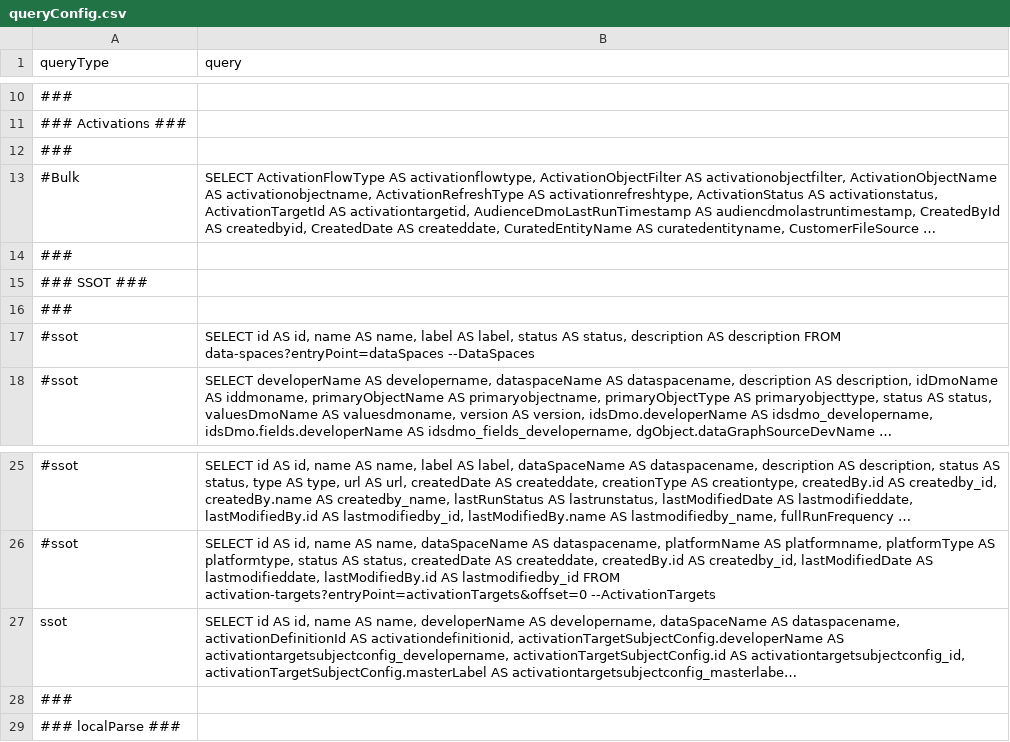
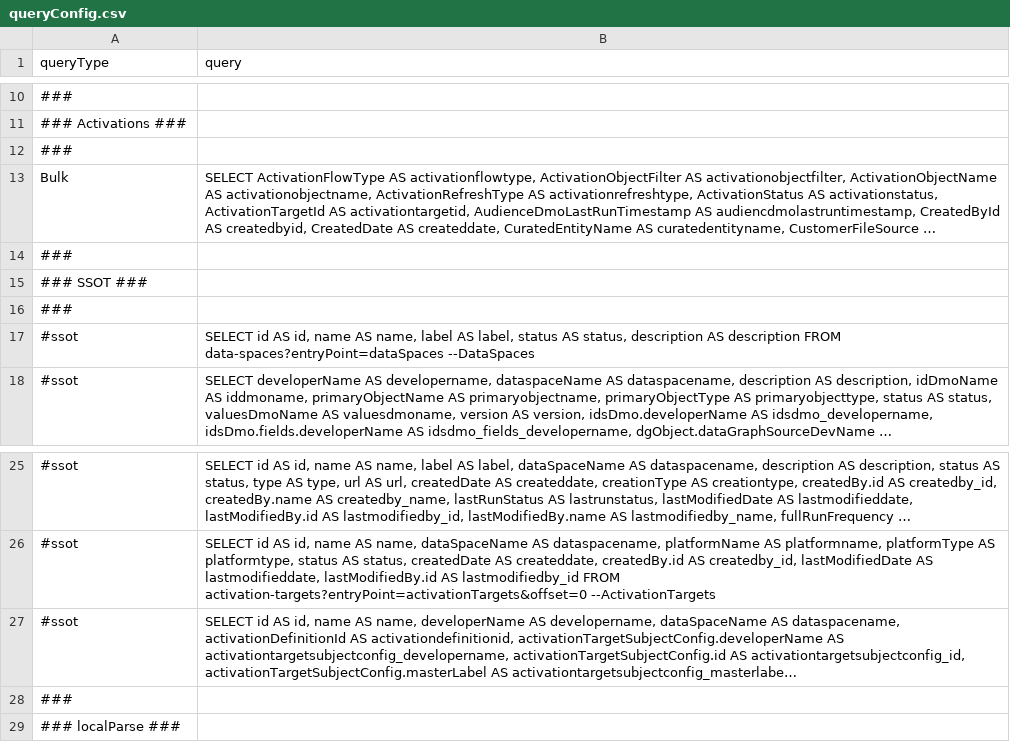
Before and after one commit to dericknoya/itau-audit-dc-process, a CSV file: queryConfig.csv, drawn as a sheet; only a part is shown, gaps mark what is left out; long unchanged cells end in …; the diff names each change by its address in the sheet, - before the commit and + after, or states it on an @@ line.

Commit message:
download bulk change

```diff
--- a/queryConfig.csv
+++ b/queryConfig.csv
-A13 (queryType): #Bulk
+A13 (queryType): Bulk
-A27 (queryType): ssot
+A27 (queryType): #ssot
```
Also changed, not shown: 1 other file.
